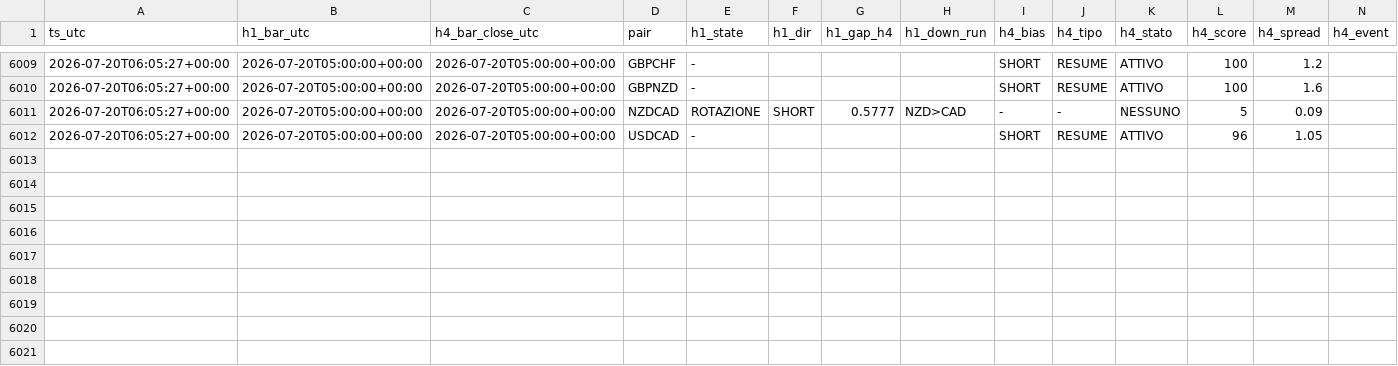
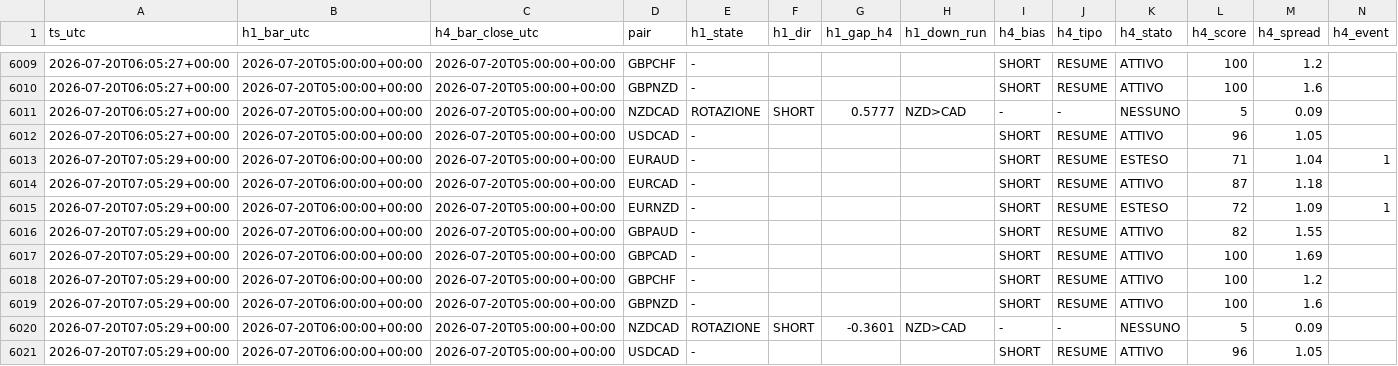
Before and after one commit to Philoleo2/fx-bias-radar-engine, a CSV file: reports/prerottura/fase4_log.csv, drawn as a sheet; only a part is shown, gaps mark what is left out.

```diff
--- a/reports/prerottura/fase4_log.csv
+++ b/reports/prerottura/fase4_log.csv
@@ -6012 +6012,10 @@
 2026-07-20T06:05:27+00:00,2026-07-20T05:00:00+00:00,2026-07-20T05:00:00+00:00,USDCAD,-,,,,SHORT,RESUME,ATTIVO,96,1.05,
+2026-07-20T07:05:29+00:00,2026-07-20T06:00:00+00:00,2026-07-20T05:00:00+00:00,EURAUD,-,,,,SHORT,RESUME,ESTESO,71,1.04,1
+2026-07-20T07:05:29+00:00,2026-07-20T06:00:00+00:00,2026-07-20T05:00:00+00:00,EURCAD,-,,,,SHORT,RESUME,ATTIVO,87,1.18,
+2026-07-20T07:05:29+00:00,2026-07-20T06:00:00+00:00,2026-07-20T05:00:00+00:00,EURNZD,-,,,,SHORT,RESUME,ESTESO,72,1.09,1
+2026-07-20T07:05:29+00:00,2026-07-20T06:00:00+00:00,2026-07-20T05:00:00+00:00,GBPAUD,-,,,,SHORT,RESUME,ATTIVO,82,1.55,
+2026-07-20T07:05:29+00:00,2026-07-20T06:00:00+00:00,2026-07-20T05:00:00+00:00,GBPCAD,-,,,,SHORT,RESUME,ATTIVO,100,1.69,
+2026-07-20T07:05:29+00:00,2026-07-20T06:00:00+00:00,2026-07-20T05:00:00+00:00,GBPCHF,-,,,,SHORT,RESUME,ATTIVO,100,1.2,
+2026-07-20T07:05:29+00:00,2026-07-20T06:00:00+00:00,2026-07-20T05:00:00+00:00,GBPNZD,-,,,,SHORT,RESUME,ATTIVO,100,1.6,
+2026-07-20T07:05:29+00:00,2026-07-20T06:00:00+00:00,2026-07-20T05:00:00+00:00,NZDCAD,ROTAZIONE,SHORT,-0.3601,NZD>CAD,-,-,NESSUNO,5,0.09,
+2026-07-20T07:05:29+00:00,2026-07-20T06:00:00+00:00,2026-07-20T05:00:00+00:00,USDCAD,-,,,,SHORT,RESUME,ATTIVO,96,1.05,
```
Also changed, not shown: 1 other file.
